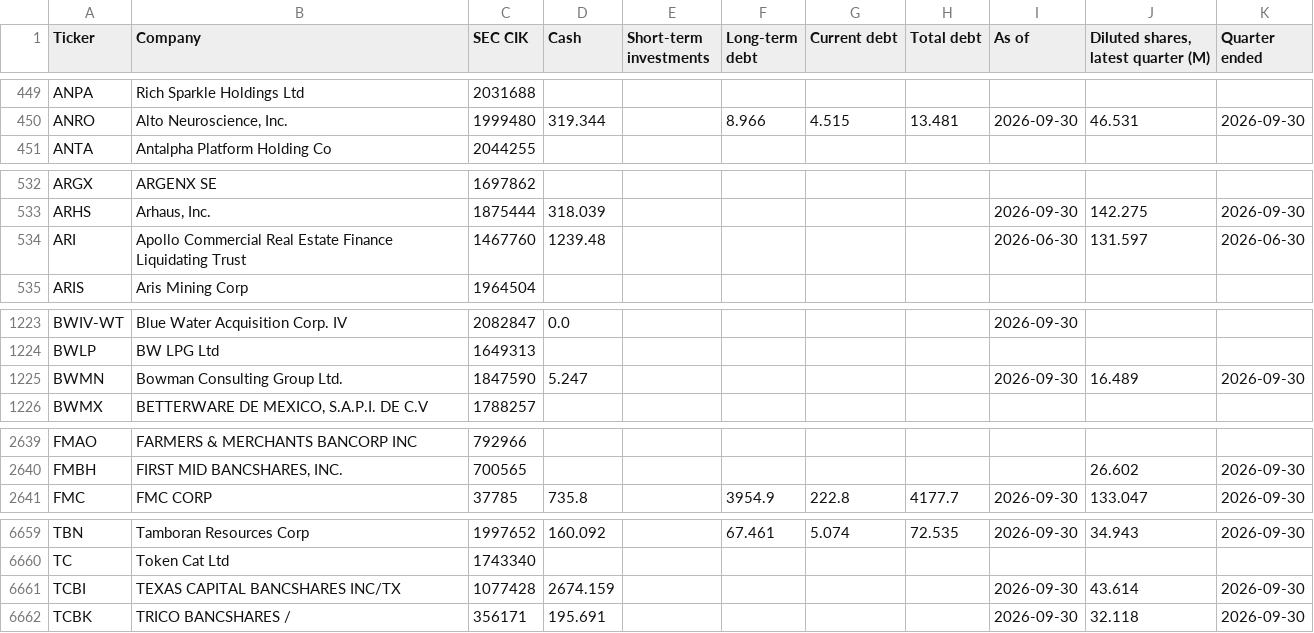
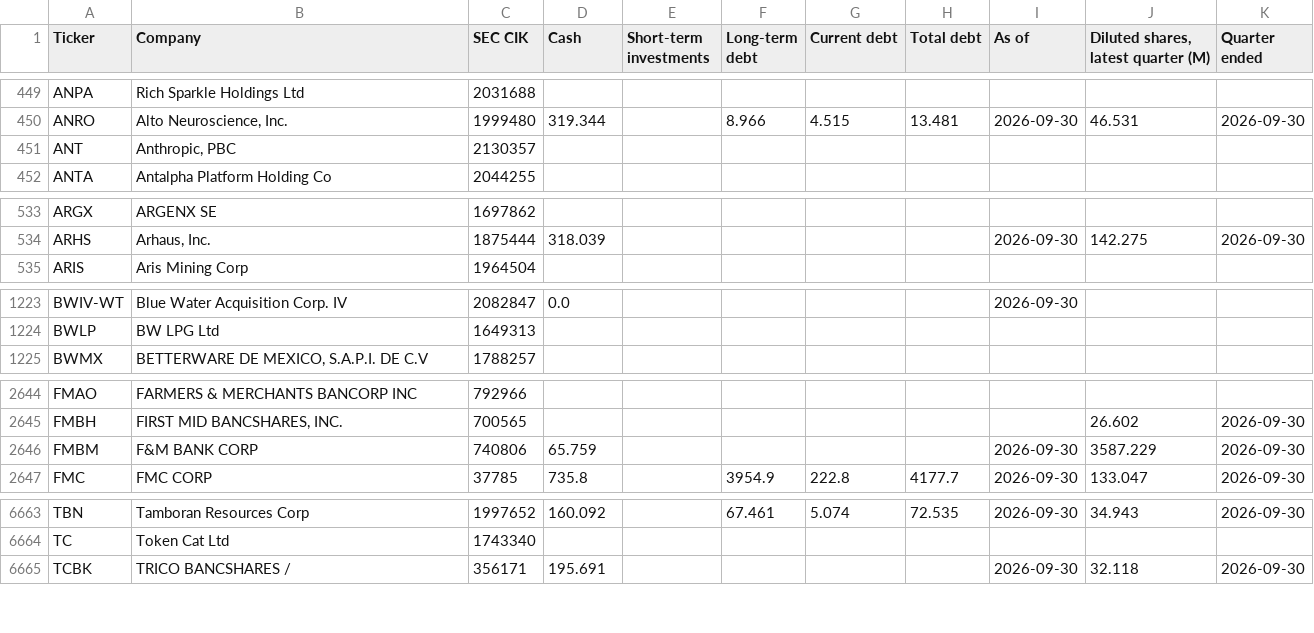
Before and after one commit to Nicko8e/rawresearch-site, a CSV file: tools/companies.csv, drawn as a sheet; only a part is shown, gaps mark what is left out; the diff covers the shown part only.

```diff
--- a/tools/companies.csv
+++ b/tools/companies.csv
@@ -450,2 +450,3 @@ ANPA,Rich Sparkle Holdings Ltd,2031688,,,,,,,,
 ANRO,"Alto Neuroscience, Inc.",1999480,319.344,,8.966,4.515,13.481,2026-09-30,46.531,2026-09-30
+ANT,"Anthropic, PBC",2130357,,,,,,,,
 ANTA,Antalpha Platform Holding Co,2044255,,,,,,,,
@@ -533,3 +534,2 @@ ARGX,ARGENX SE,1697862,,,,,,,,
 ARHS,"Arhaus, Inc.",1875444,318.039,,,,,2026-09-30,142.275,2026-09-30
-ARI,Apollo Commercial Real Estate Finance Liquidating Trust,1467760,1239.48,,,,,2026-06-30,131.597,2026-06-30
 ARIS,Aris Mining Corp,1964504,,,,,,,,
@@ -1224,3 +1224,2 @@ BWIV-WT,Blue Water Acquisition Corp. IV,2082847,0.0,,,,,2026-09-30,,
 BWLP,BW LPG Ltd,1649313,,,,,,,,
-BWMN,Bowman Consulting Group Ltd.,1847590,5.247,,,,,2026-09-30,16.489,2026-09-30
 BWMX,"BETTERWARE DE MEXICO, S.A.P.I. DE C.V",1788257,,,,,,,,
@@ -2640,2 +2645,3 @@ FMAO,FARMERS & MERCHANTS BANCORP INC,792966,,,,,,,,
 FMBH,"FIRST MID BANCSHARES, INC.",700565,,,,,,,26.602,2026-09-30
+FMBM,F&M BANK CORP,740806,65.759,,,,,2026-09-30,3587.229,2026-09-30
 FMC,FMC CORP,37785,735.8,,3954.9,222.8,4177.7,2026-09-30,133.047,2026-09-30
@@ -6660,3 +6664,2 @@ TBN,Tamboran Resources Corp,1997652,160.092,,67.461,5.074,72.535,2026-09-30,34.9
 TC,Token Cat Ltd,1743340,,,,,,,,
-TCBI,TEXAS CAPITAL BANCSHARES INC/TX,1077428,2674.159,,,,,2026-09-30,43.614,2026-09-30
 TCBK,TRICO BANCSHARES /,356171,195.691,,,,,2026-09-30,32.118,2026-09-30
```
Also changed, not shown: 8 added rows, 3 removed rows and 2 edited cells elsewhere in this file.
